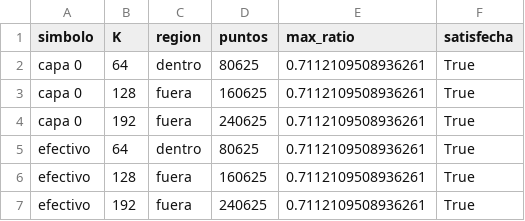
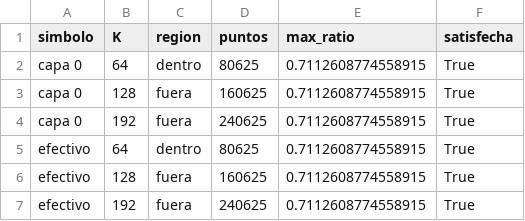
Before and after one commit to luencaro/parabolic-symbol-neural-operator, a CSV file: results/06_pdno_calor_1d/certificacion.csv, drawn as a sheet.

```diff
--- a/results/06_pdno_calor_1d/certificacion.csv
+++ b/results/06_pdno_calor_1d/certificacion.csv
@@ -1,7 +1,7 @@
 simbolo,K,region,puntos,max_ratio,satisfecha
-capa 0,64,dentro,80625,0.7112109508936261,True
-capa 0,128,fuera,160625,0.7112109508936261,True
-capa 0,192,fuera,240625,0.7112109508936261,True
-efectivo,64,dentro,80625,0.7112109508936261,True
-efectivo,128,fuera,160625,0.7112109508936261,True
-efectivo,192,fuera,240625,0.7112109508936261,True
+capa 0,64,dentro,80625,0.7112608774558915,True
+capa 0,128,fuera,160625,0.7112608774558915,True
+capa 0,192,fuera,240625,0.7112608774558915,True
+efectivo,64,dentro,80625,0.7112608774558915,True
+efectivo,128,fuera,160625,0.7112608774558915,True
+efectivo,192,fuera,240625,0.7112608774558915,True
```
Also changed, not shown: results/06_pdno_calor_1d/clase.csv, results/06_pdno_calor_1d/comprobaciones.csv, 14 other files.
